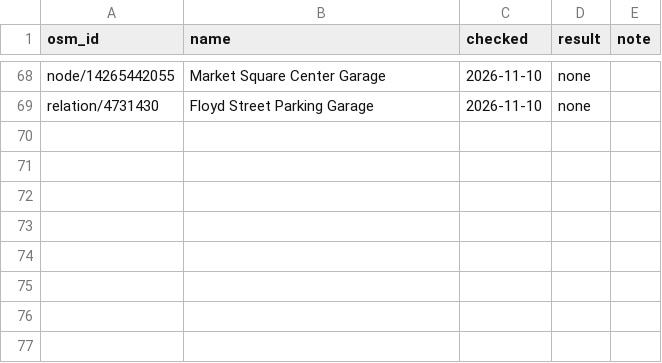
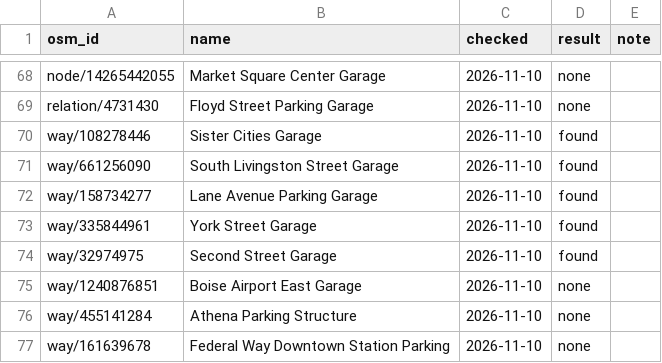
Before and after one commit to jdcraig7/Oversized-Parking-App-Build, a CSV file: research/searched.csv, drawn as a sheet; only a part is shown, gaps mark what is left out.

```diff
--- a/research/searched.csv
+++ b/research/searched.csv
@@ -69 +69,9 @@ node/14265442055,Market Square Center Garage,2026-11-10,none,
 relation/4731430,Floyd Street Parking Garage,2026-11-10,none,
+way/108278446,Sister Cities Garage,2026-11-10,found,
+way/661256090,South Livingston Street Garage,2026-11-10,found,
+way/158734277,Lane Avenue Parking Garage,2026-11-10,found,
+way/335844961,York Street Garage,2026-11-10,found,
+way/32974975,Second Street Garage,2026-11-10,found,
+way/1240876851,Boise Airport East Garage,2026-11-10,none,
+way/455141284,Athena Parking Structure,2026-11-10,none,
+way/161639678,Federal Way Downtown Station Parking,2026-11-10,none,
```
Also changed, not shown: research/garages.csv, 1 other file.
